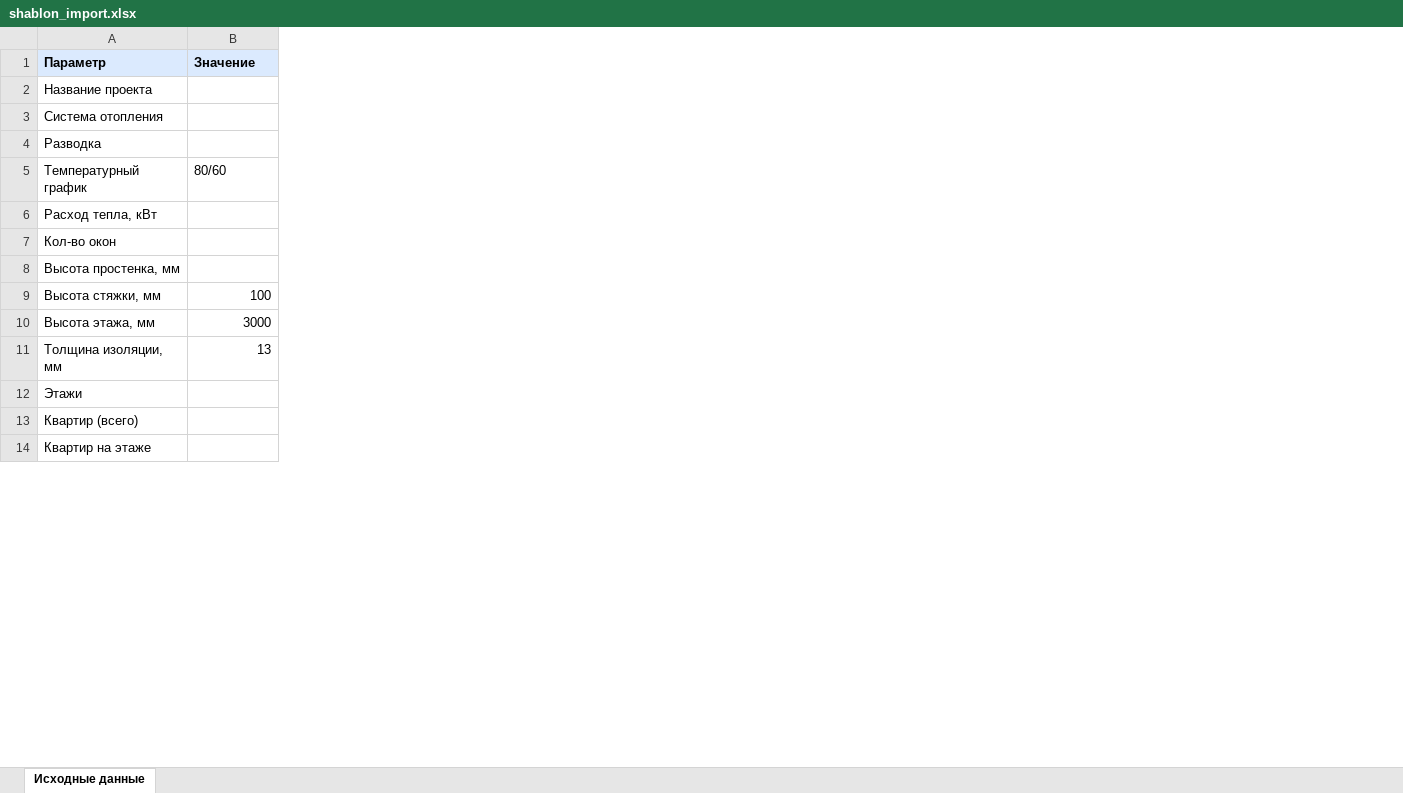
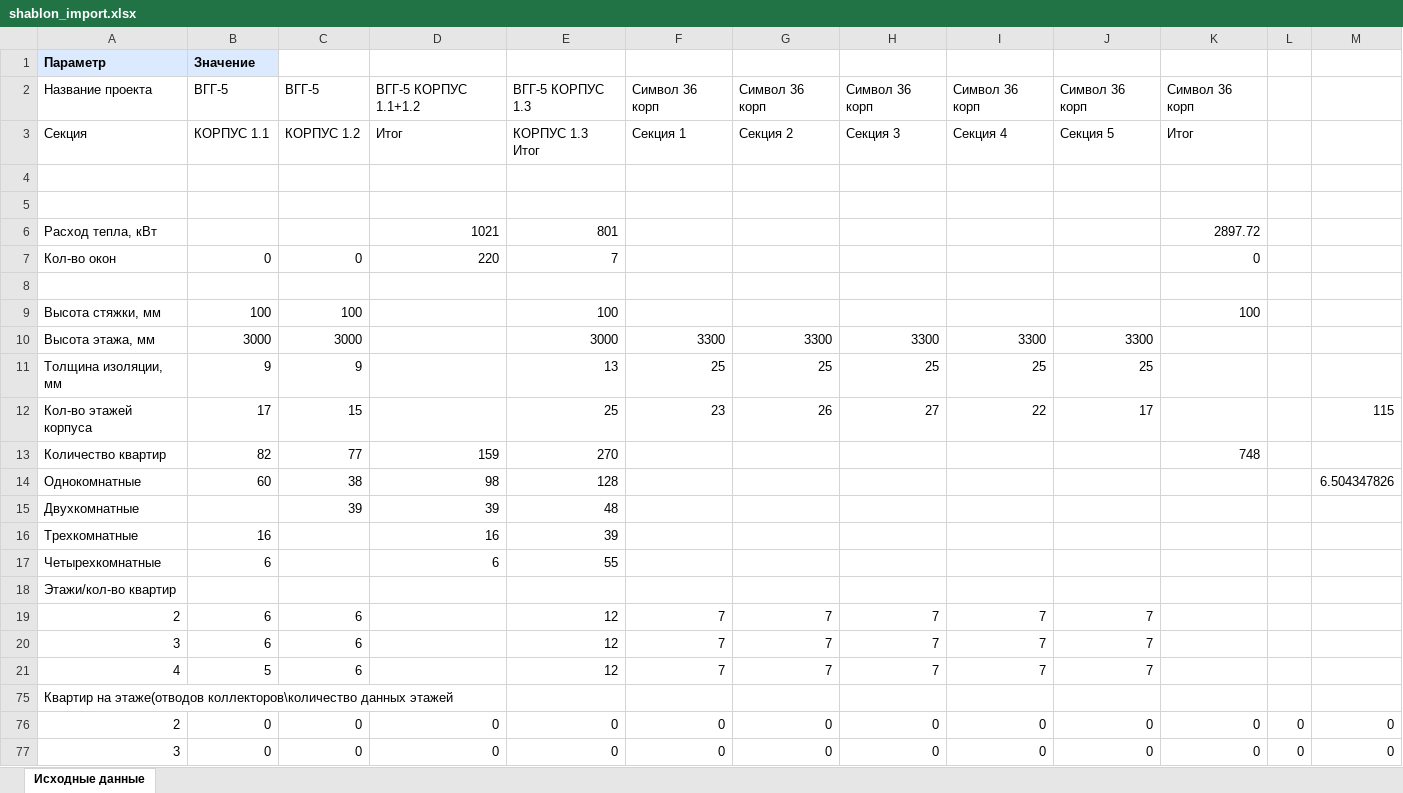
Before and after one commit to ihevodaporu872-hash/kazakov, an Excel workbook: shablon_import.xlsx, sheet Исходные данные, drawn as a sheet; only a part is shown; values as stored, in another font and other column widths than the file's, no borders; removed rows and columns are numbered as before the commit, all else as after; the diff covers the shown part only; the diff names each change by its address in the sheet, - before the commit and + after, or states it on an @@ line.

Commit message:
Add files via upload

```diff
--- a/shablon_import.xlsx (sheet Исходные данные)
+++ b/shablon_import.xlsx (sheet Исходные данные)
+column C, row 2: ВГГ-5; rows 7-11: 0 |  | 100 | 3000 | 9; row 15: 39
+column D, row 2: ВГГ-5 КОРПУС 1.1+1.2; rows 6-7: 1021 | 220; row 15: 39
+column E, row 2: ВГГ-5 КОРПУС 1.3; rows 6-11: 801 | 7 |  | 100 | 3000 | 13; row 15: 48
+column F, row 2: Символ 36 корп; rows 10-11: 3300 | 25
+column G, row 2: Символ 36 корп; rows 10-11: 3300 | 25
+column H, row 2: Символ 36 корп; rows 10-11: 3300 | 25
+column I, row 2: Символ 36 корп; rows 10-11: 3300 | 25
+column J, row 2: Символ 36 корп; rows 10-11: 3300 | 25
+column K, row 2: Символ 36 корп; rows 6-9: 2897.72 | 0 |  | 100
+column L, empty
+column M, empty
-B2: (empty)
+B2: ВГГ-5
-row 3: Система отопления
+row 3: Секция | КОРПУС 1.1 | КОРПУС 1.2 | Итог | КОРПУС 1.3 Итог | Секция 1 | Секция 2 | Секция 3 | Секция 4 | Секция 5 | Итог
-A4: Разводка
+A4: (empty)
-row 5: Температурный график | 80/60
+row 5: (empty)
-B7: (empty)
+B7: 0
-A8: Высота простенка, мм
+A8: (empty)
-B11: 13
+B11: 9
+row 12: Кол-во этажей корпуса | 17 | 15 |  | 25 | 23 | 26 | 27 | 22 | 17 |  |  | 115
+row 13: Количество квартир | 82 | 77 | 159 | 270 |  |  |  |  |  | 748
+row 14: Однокомнатные | 60 | 38 | 98 | 128 |  |  |  |  |  |  |  | 6.504347826
-A15: Этажи
+A15: Двухкомнатные
+row 16: Трехкомнатные | 16 |  | 16 | 39
+row 17: Четырехкомнатные | 6 |  | 6 | 55
-A18: Квартир (всего)
+A18: Этажи/кол-во квартир
+row 19: 2 | 6 | 6 |  | 12 | 7 | 7 | 7 | 7 | 7
+row 20: 3 | 6 | 6 |  | 12 | 7 | 7 | 7 | 7 | 7
+row 21: 4 | 5 | 6 |  | 12 | 7 | 7 | 7 | 7 | 7
-A75: Квартир на этаже
+A75: Квартир на этаже(отводов коллекторов\количество данных этажей
+row 76: 2 | 0 | 0 | 0 | 0 | 0 | 0 | 0 | 0 | 0 | 0 | 0 | 0
+row 77: 3 | 0 | 0 | 0 | 0 | 0 | 0 | 0 | 0 | 0 | 0 | 0 | 0
```
Also changed, not shown: 27 added rows, 2 removed rows and 9 edited cells elsewhere in this sheet, hidden cells, charts or pictures.
